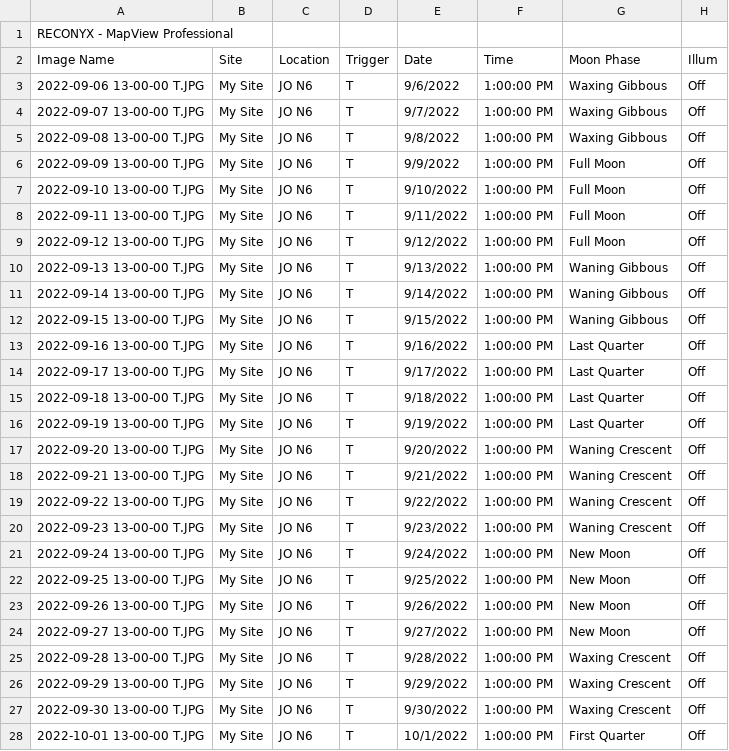
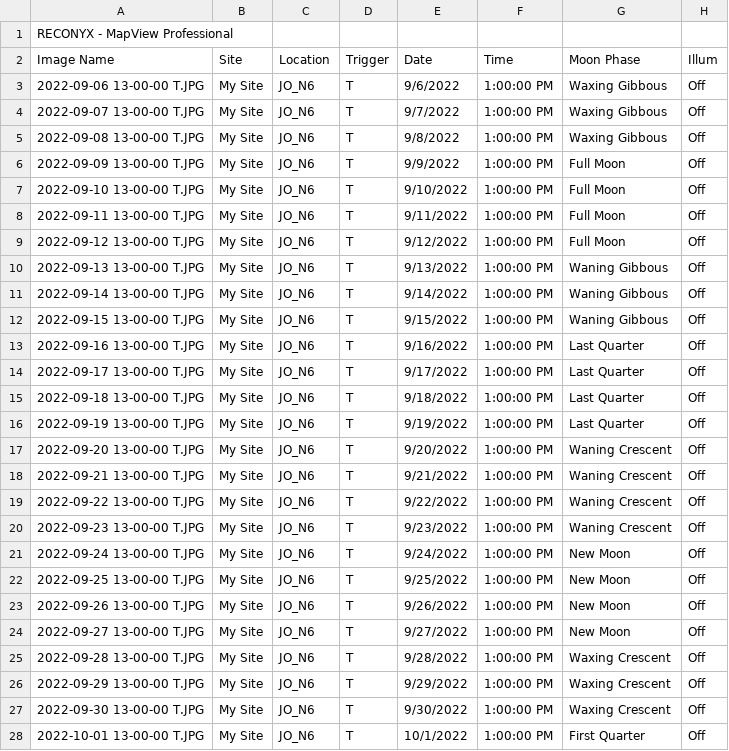
Before and after one commit to jballuffi/Hare_food_availability, a CSV file: Input/Camera_traps/2022-2023/JO_N6.csv, drawn as a sheet; only a part is shown; the diff covers the shown part only; the diff names each change by its address in the sheet, - before the commit and + after, or states it on an @@ line.

```diff
--- a/Input/Camera_traps/2022-2023/JO_N6.csv
+++ b/Input/Camera_traps/2022-2023/JO_N6.csv
-C3:C28 (Location): JO N6
+C3:C28 (Location): JO_N6
```
Also changed, not shown: 121 edited cells elsewhere in this file, Input/Camera_traps/2022-2023/JO_J14.csv, Input/Camera_traps/2022-2023/JO_N2.csv, 6 other files.
